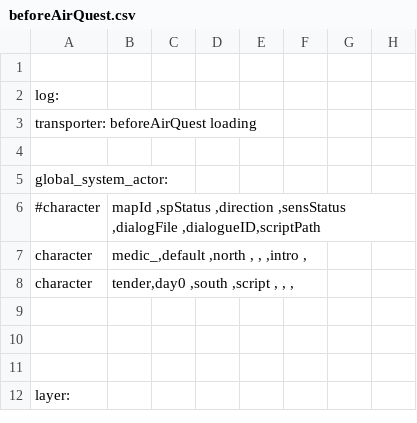
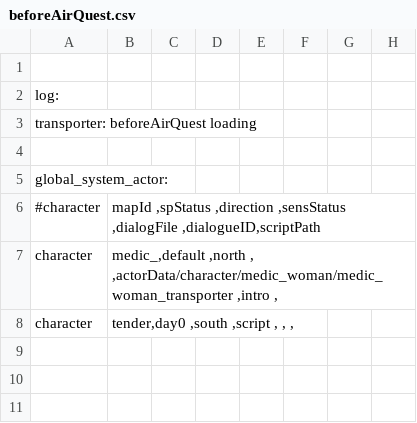
Before and after one commit to WolfgangBischoff/Ceres, a CSV file: src/main/resources/level/transporter/beforeAirQuest.csv, drawn as a sheet; only a part is shown; the shorter side is filled out with more unchanged rows; the diff names each change by its address in the sheet, - before the commit and + after, or states it on an @@ line.

```diff
--- a/src/main/resources/level/transporter/beforeAirQuest.csv
+++ b/src/main/resources/level/transporter/beforeAirQuest.csv
-B7: …,north , , ,intro ,
+B7: …,north , ,actorData/character/medic_woman/medic_woman_transporter ,intro ,
```
Also changed, not shown: src/main/resources/actorData/character/medic_woman/medic_woman.csv, src/main/resources/level/transporter/afterAirQuest.csv, 6 other files.
